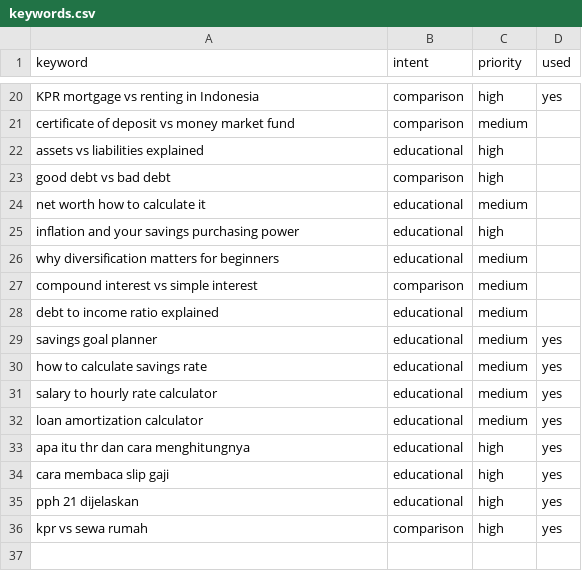
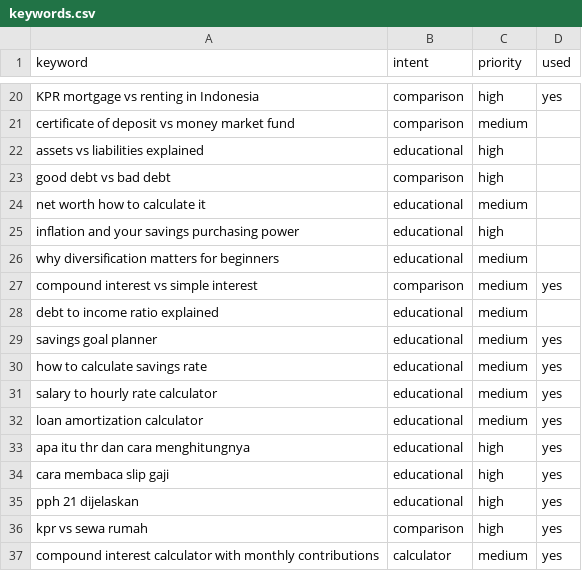
Before and after one commit to RobbyJP/money-basics-explained, a CSV file: keywords.csv, drawn as a sheet; only a part is shown, gaps mark what is left out.

Commit message:
Add compound interest cluster pages (vs simple, monthly contributions), FAQ sections, fix link rewriting for multi-segment paths

```diff
--- a/keywords.csv
+++ b/keywords.csv
@@ -26,3 +26,3 @@ inflation and your savings purchasing power,educational,high,
 why diversification matters for beginners,educational,medium,
-compound interest vs simple interest,comparison,medium,
+compound interest vs simple interest,comparison,medium,yes
 debt to income ratio explained,educational,medium,
@@ -36 +36,2 @@ pph 21 dijelaskan,educational,high,yes
 kpr vs sewa rumah,comparison,high,yes
+compound interest calculator with monthly contributions,calculator,medium,yes
```
Also changed, not shown: 43 other files.
